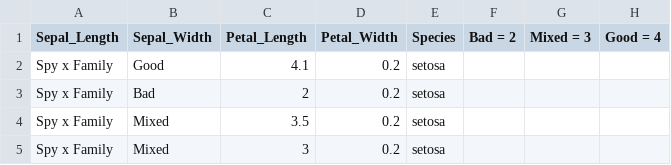
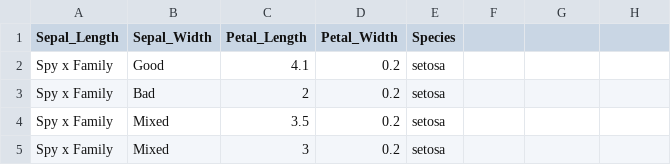
Before and after one commit to TheEvMann/csv-data, a CSV file: Numerical Example Converted Spreadsheet - iris.csv, drawn as a sheet; only a part is shown.

Commit message:
Update Numerical Example Converted Spreadsheet - iris.csv

```diff
--- a/Numerical Example Converted Spreadsheet - iris.csv
+++ b/Numerical Example Converted Spreadsheet - iris.csv
@@ -1,2 +1,2 @@
-Sepal_Length,Sepal_Width,Petal_Length,Petal_Width,Species,Bad = 2,Mixed = 3,Good = 4
+Sepal_Length,Sepal_Width,Petal_Length,Petal_Width,Species
 Spy x Family ,Good,4.1,0.2,setosa,,,
```
